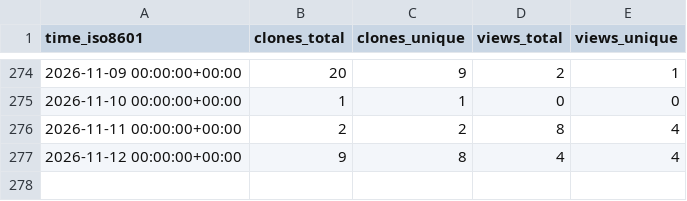
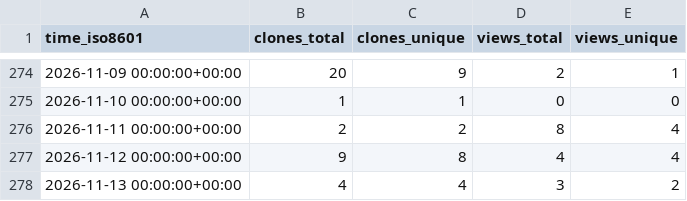
Before and after one commit to grp-bork/microbial_load_predictor, a CSV file: grp-bork/microbial_load_predictor/ghrs-data/views_clones_aggregate.csv, drawn as a sheet; only a part is shown, gaps mark what is left out; the diff names each change by its address in the sheet, - before the commit and + after, or states it on an @@ line.

```diff
--- a/grp-bork/microbial_load_predictor/ghrs-data/views_clones_aggregate.csv
+++ b/grp-bork/microbial_load_predictor/ghrs-data/views_clones_aggregate.csv
+row 278: 2026-11-13 00:00:00+00:00 | 4 | 4 | 3 | 2
```
Also changed, not shown: 1 other file.
